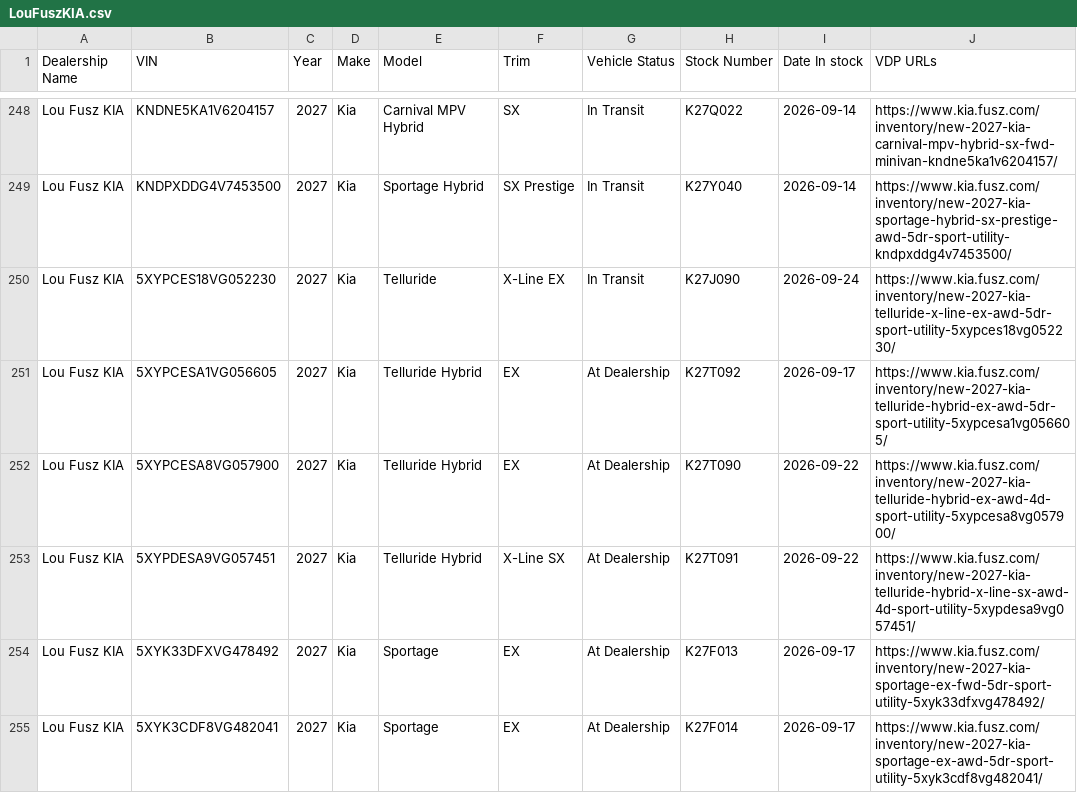
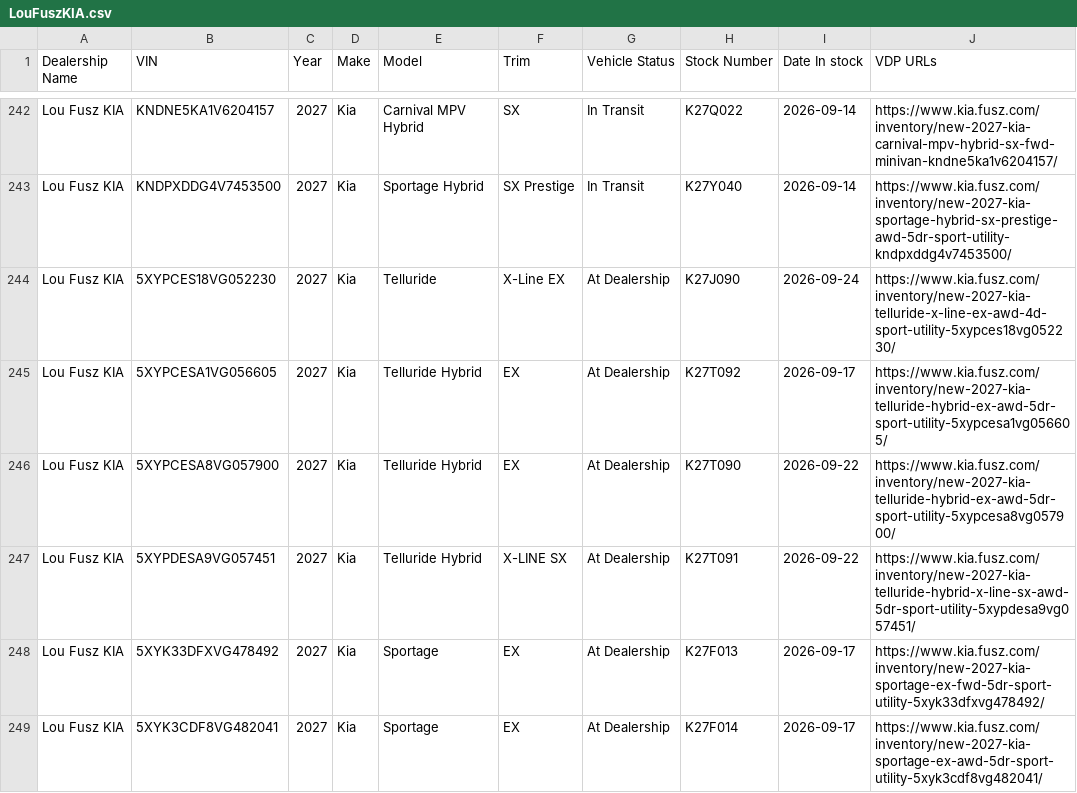
Before and after one commit to JnuruFusz/-lou-fusz-2027-model-pipeline, a CSV file: data/LouFuszKIA.csv, drawn as a sheet; only a part is shown, gaps mark what is left out; the diff covers the shown part only.

```diff
--- a/data/LouFuszKIA.csv
+++ b/data/LouFuszKIA.csv
@@ -249,6 +243,6 @@
 "Lou Fusz KIA",KNDPXDDG4V7453500,2027,Kia,"Sportage Hybrid","SX Prestige","In Transit",K27Y040,2026-09-14,https://www.kia.fusz.com/inventory/new-2027-kia-sportage-hybrid-sx-prestige-awd-5dr-sport-utility-kndpxddg4v7453500/
-"Lou Fusz KIA",5XYPCES18VG052230,2027,Kia,Telluride,"X-Line EX","In Transit",K27J090,2026-09-24,https://www.kia.fusz.com/inventory/new-2027-kia-telluride-x-line-ex-awd-5dr-sport-utility-5xypces18vg052230/
+"Lou Fusz KIA",5XYPCES18VG052230,2027,Kia,Telluride,"X-Line EX","At Dealership",K27J090,2026-09-24,https://www.kia.fusz.com/inventory/new-2027-kia-telluride-x-line-ex-awd-4d-sport-utility-5xypces18vg052230/
 "Lou Fusz KIA",5XYPCESA1VG056605,2027,Kia,"Telluride Hybrid",EX,"At Dealership",K27T092,2026-09-17,https://www.kia.fusz.com/inventory/new-2027-kia-telluride-hybrid-ex-awd-5dr-sport-utility-5xypcesa1vg056605/
-"Lou Fusz KIA",5XYPCESA8VG057900,2027,Kia,"Telluride Hybrid",EX,"At Dealership",K27T090,2026-09-22,https://www.kia.fusz.com/inventory/new-2027-kia-telluride-hybrid-ex-awd-4d-sport-utility-5xypcesa8vg057900/
-"Lou Fusz KIA",5XYPDESA9VG057451,2027,Kia,"Telluride Hybrid","X-Line SX","At Dealership",K27T091,2026-09-22,https://www.kia.fusz.com/inventory/new-2027-kia-telluride-hybrid-x-line-sx-awd-4d-sport-utility-5xypdesa9vg057451/
+"Lou Fusz KIA",5XYPCESA8VG057900,2027,Kia,"Telluride Hybrid",EX,"At Dealership",K27T090,2026-09-22,https://www.kia.fusz.com/inventory/new-2027-kia-telluride-hybrid-ex-awd-5dr-sport-utility-5xypcesa8vg057900/
+"Lou Fusz KIA",5XYPDESA9VG057451,2027,Kia,"Telluride Hybrid","X-LINE SX","At Dealership",K27T091,2026-09-22,https://www.kia.fusz.com/inventory/new-2027-kia-telluride-hybrid-x-line-sx-awd-5dr-sport-utility-5xypdesa9vg057451/
 "Lou Fusz KIA",5XYK33DFXVG478492,2027,Kia,Sportage,EX,"At Dealership",K27F013,2026-09-17,https://www.kia.fusz.com/inventory/new-2027-kia-sportage-ex-fwd-5dr-sport-utility-5xyk33dfxvg478492/
```
Also changed, not shown: 1 added row, 6 removed rows and 10 edited cells elsewhere in this file, data/FuszChevrolet.csv, data/FuszToyota.csv, 13 other files.
